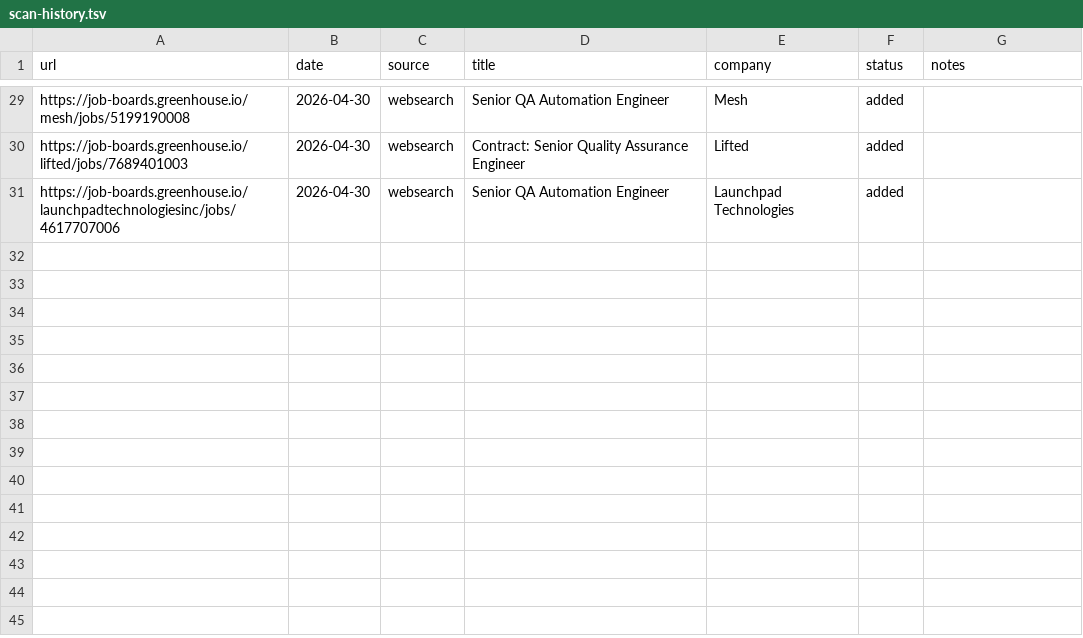
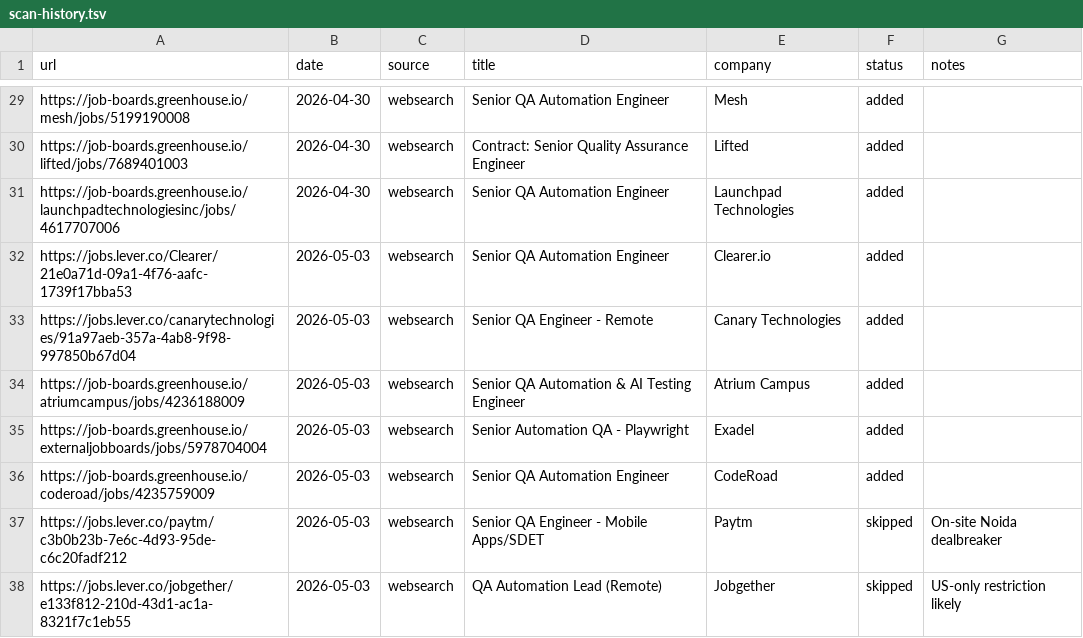
Before and after one commit to Gaurav-Khungar/career-ops, a TSV file: data/scan-history.tsv, drawn as a sheet; only a part is shown, gaps mark what is left out.

```diff
--- a/data/scan-history.tsv
+++ b/data/scan-history.tsv
@@ -31 +31,8 @@ https://job-boards.greenhouse.io/lifted/jobs/7689401003	2026-04-30	websearch	Con
 https://job-boards.greenhouse.io/launchpadtechnologiesinc/jobs/4617707006	2026-04-30	websearch	Senior QA Automation Engineer	Launchpad Technologies	added
+https://jobs.lever.co/Clearer/21e0a71d-09a1-4f76-aafc-1739f17bba53	2026-05-03	websearch	Senior QA Automation Engineer	Clearer.io	added
+https://jobs.lever.co/canarytechnologies/91a97aeb-357a-4ab8-9f98-997850b67d04	2026-05-03	websearch	Senior QA Engineer - Remote	Canary Technologies	added
+https://job-boards.greenhouse.io/atriumcampus/jobs/4236188009	2026-05-03	websearch	Senior QA Automation & AI Testing Engineer	Atrium Campus	added
+https://job-boards.greenhouse.io/externaljobboards/jobs/5978704004	2026-05-03	websearch	Senior Automation QA - Playwright	Exadel	added
+https://job-boards.greenhouse.io/coderoad/jobs/4235759009	2026-05-03	websearch	Senior QA Automation Engineer	CodeRoad	added
+https://jobs.lever.co/paytm/c3b0b23b-7e6c-4d93-95de-c6c20fadf212	2026-05-03	websearch	Senior QA Engineer - Mobile Apps/SDET	Paytm	skipped	On-site Noida dealbreaker
+https://jobs.lever.co/jobgether/e133f812-210d-43d1-ac1a-8321f7c1eb55	2026-05-03	websearch	QA Automation Lead (Remote)	Jobgether	skipped	US-only restriction likely
```
Also changed, not shown: 10 other files.
